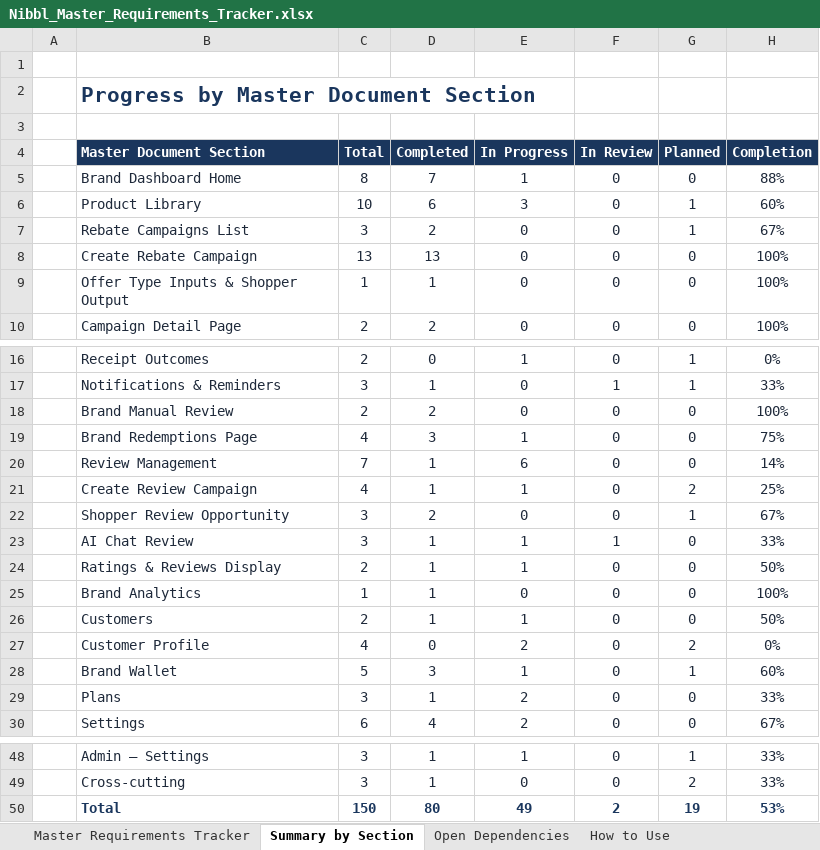
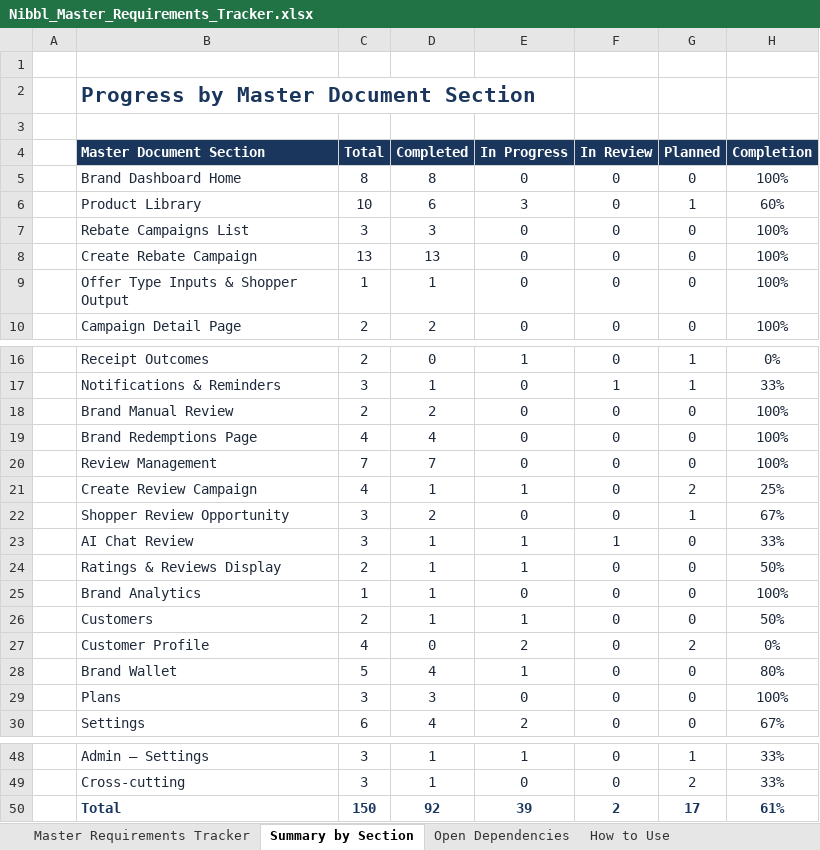
Before and after one commit to Md-Fahad-Mir/Nibbl-AI, an Excel workbook: docs/client-requirements/Nibbl_Master_Requirements_Tracker.xlsx, sheet Summary by Section, drawn as a sheet; only a part is shown, gaps mark what is left out; values as stored, in another font and other column widths than the file's, no borders; the diff names each change by its address in the sheet, - before the commit and + after, or states it on an @@ line.

Commit message:
feat: Review Management to Master, dashboard date range, campaign limit banner, redemption filters, plans comparison, brand refund requests
- Review Management: 5 KPIs (review spend, cost per review), tab counts, search,
  retailer/region filters, details panel with gating summary and masked email,
  low-rating countdown + Contact Customer, Master flag reasons, Download Reviews
- Starter plan: reviewer shown as first name + last initial, email only on 1-3 star reviews
- Dashboard date range drives snapshots and Campaign Performance; review campaign results
- Rebate Campaigns: X of Y active campaigns used banner with Upgrade
- Redemptions: search, campaign, product and date filters
- Plans: Feature Comparison table
- Wallet: Request Refund (Available Cash only); Admin Refunds page records the refund
- Tracker: 92 of 150 completed

```diff
--- a/docs/client-requirements/Nibbl_Master_Requirements_Tracker.xlsx (sheet Summary by Section)
+++ b/docs/client-requirements/Nibbl_Master_Requirements_Tracker.xlsx (sheet Summary by Section)
-D5 (Completed): 7
+D5 (Completed): 8
-E5 (In Progress): 1
+E5 (In Progress): 0
-H5 (Completion): 88%
+H5 (Completion): 100%
-D7 (Completed): 2
+D7 (Completed): 3
-G7 (Planned): 1
+G7 (Planned): 0
-H7 (Completion): 67%
+H7 (Completion): 100%
-D19 (Completed): 3
+D19 (Completed): 4
-E19 (In Progress): 1
+E19 (In Progress): 0
-H19 (Completion): 75%
+H19 (Completion): 100%
-D20 (Completed): 1
+D20 (Completed): 7
-E20 (In Progress): 6
+E20 (In Progress): 0
-H20 (Completion): 14%
+H20 (Completion): 100%
-D28 (Completed): 3
+D28 (Completed): 4
-G28 (Planned): 1
+G28 (Planned): 0
-H28 (Completion): 60%
+H28 (Completion): 80%
-D29 (Completed): 1
+D29 (Completed): 3
-E29 (In Progress): 2
+E29 (In Progress): 0
-H29 (Completion): 33%
+H29 (Completion): 100%
-D50 (Completed): 80
+D50 (Completed): 92
-E50 (In Progress): 49
+E50 (In Progress): 39
-G50 (Planned): 19
+G50 (Planned): 17
-H50 (Completion): 53%
+H50 (Completion): 61%
```
Also changed, not shown: sheet Master Requirements Tracker, 41 other files.
